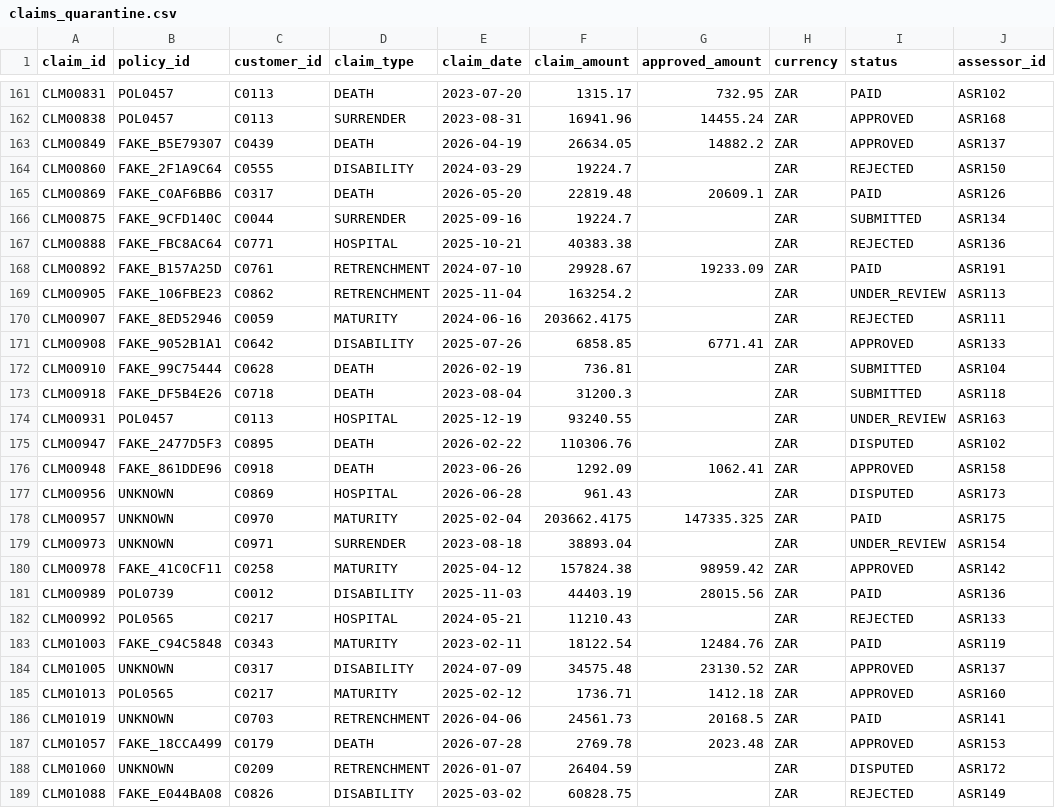
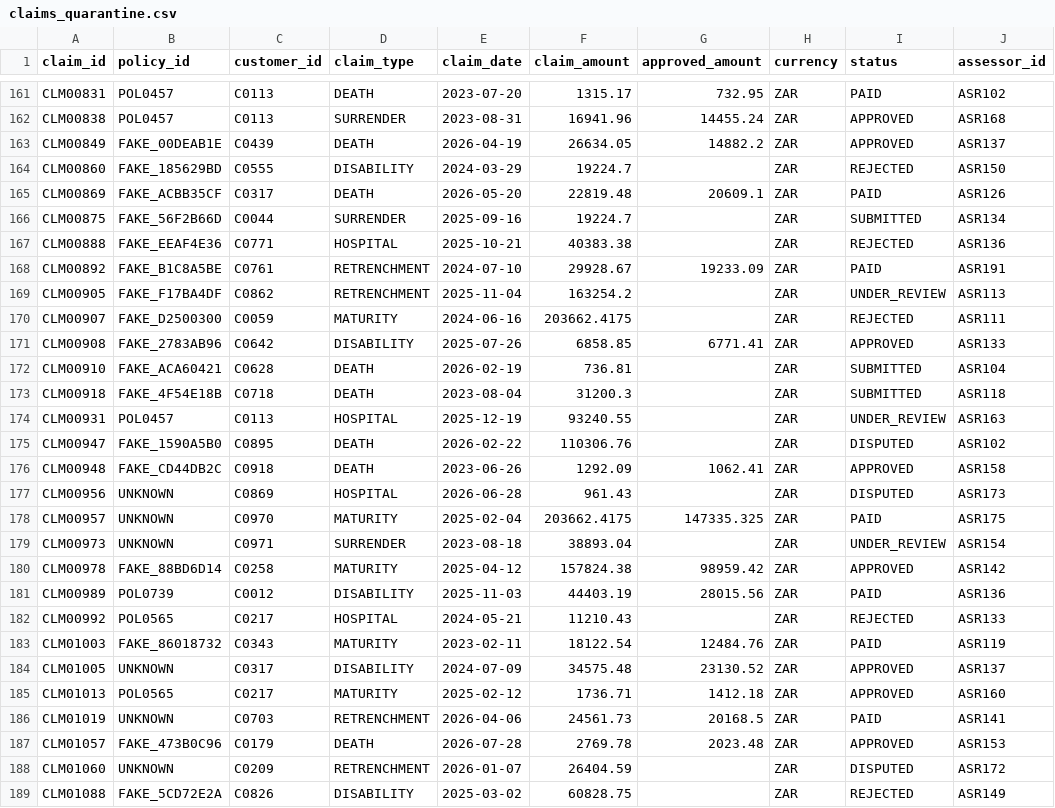
Before and after one commit to Khethu188/DataTrust, a CSV file: data/quarantine/claims_quarantine.csv, drawn as a sheet; only a part is shown, gaps mark what is left out; the diff covers the shown part only; the diff names each change by its address in the sheet, - before the commit and + after, or states it on an @@ line.

```diff
--- a/data/quarantine/claims_quarantine.csv
+++ b/data/quarantine/claims_quarantine.csv
-B163 (policy_id): FAKE_B5E79307
+B163 (policy_id): FAKE_00DEAB1E
-B164 (policy_id): FAKE_2F1A9C64
+B164 (policy_id): FAKE_185629BD
-B165 (policy_id): FAKE_C0AF6BB6
+B165 (policy_id): FAKE_ACBB35CF
-B166 (policy_id): FAKE_9CFD140C
+B166 (policy_id): FAKE_56F2B66D
-B167 (policy_id): FAKE_FBC8AC64
+B167 (policy_id): FAKE_EEAF4E36
-B168 (policy_id): FAKE_B157A25D
+B168 (policy_id): FAKE_B1C8A5BE
-B169 (policy_id): FAKE_106FBE23
+B169 (policy_id): FAKE_F17BA4DF
-B170 (policy_id): FAKE_8ED52946
+B170 (policy_id): FAKE_D2500300
-B171 (policy_id): FAKE_9052B1A1
+B171 (policy_id): FAKE_2783AB96
-B172 (policy_id): FAKE_99C75444
+B172 (policy_id): FAKE_ACA60421
-B173 (policy_id): FAKE_DF5B4E26
+B173 (policy_id): FAKE_4F54E18B
-B175 (policy_id): FAKE_2477D5F3
+B175 (policy_id): FAKE_1590A5B0
-B176 (policy_id): FAKE_861DDE96
+B176 (policy_id): FAKE_CD44DB2C
-B180 (policy_id): FAKE_41C0CF11
+B180 (policy_id): FAKE_88BD6D14
-B183 (policy_id): FAKE_C94C5848
+B183 (policy_id): FAKE_86018732
-B187 (policy_id): FAKE_18CCA499
+B187 (policy_id): FAKE_473B0C96
-B189 (policy_id): FAKE_E044BA08
+B189 (policy_id): FAKE_5CD72E2A
```
Also changed, not shown: 83 edited cells elsewhere in this file, data/clean/payments.csv, data/corrupted/accounts.csv, 41 other files.
